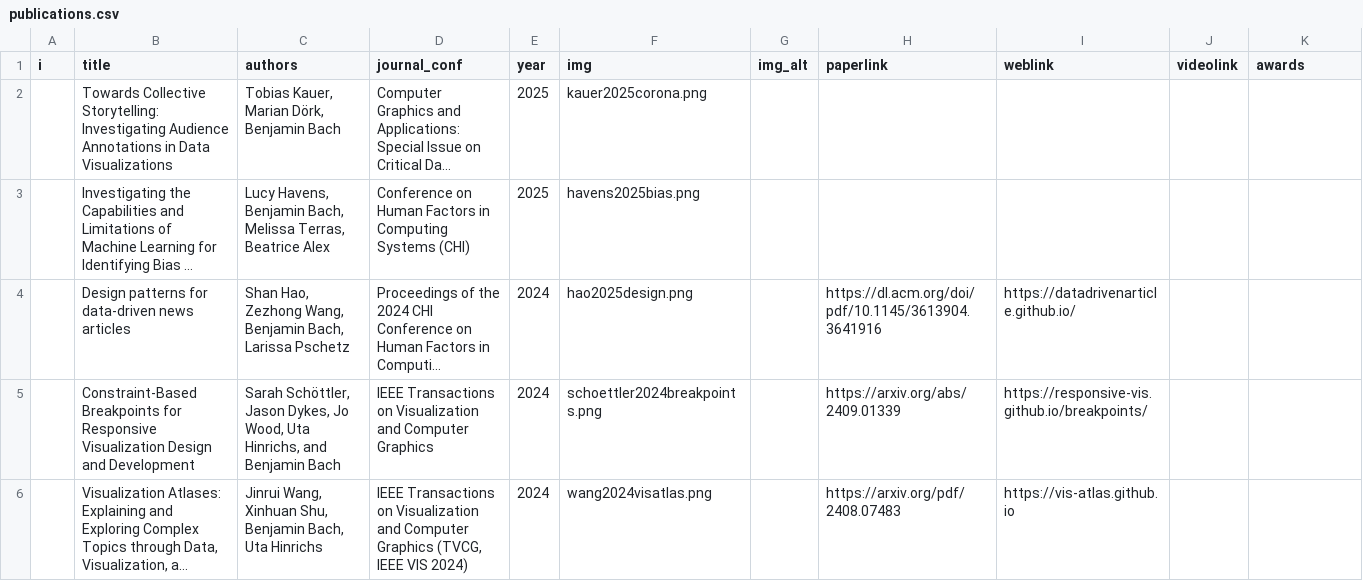
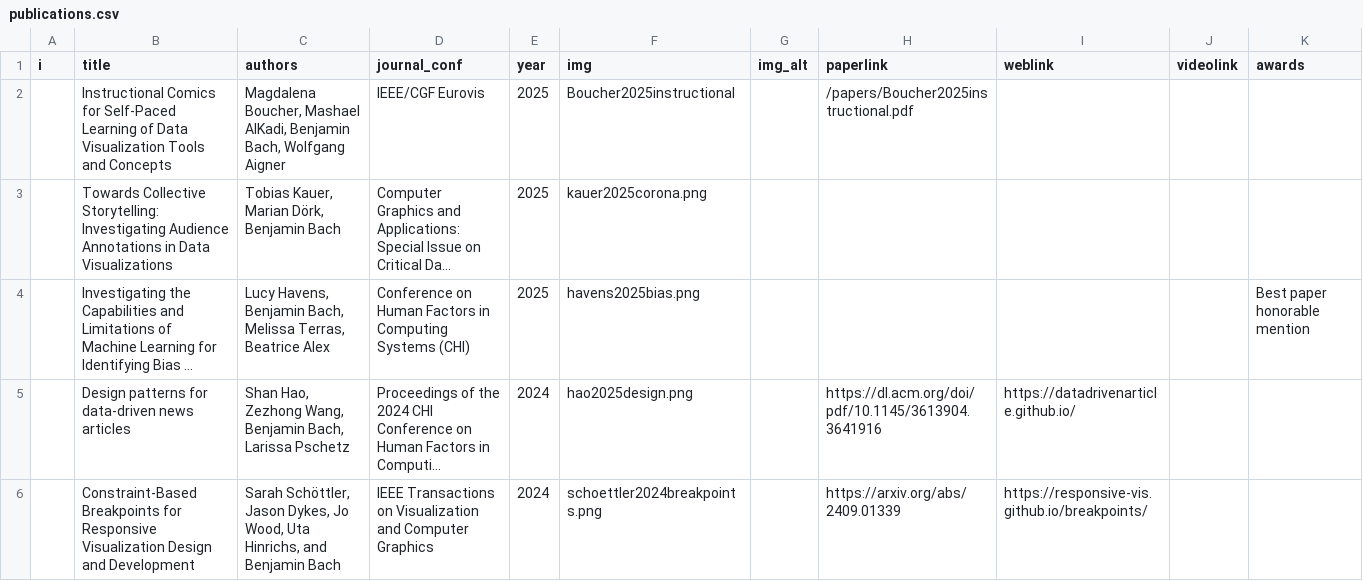
Before and after one commit to benjbach/benjbach.github.io, a CSV file: _data/publications.csv, drawn as a sheet; only a part is shown; the shorter side is filled out with more unchanged rows; long unchanged cells end in …; addresses are those after the commit; the diff names each change by its address in the sheet, - before the commit and + after, or states it on an @@ line.

```diff
--- a/_data/publications.csv
+++ b/_data/publications.csv
+row 2:  | Instructional Comics for Self-Paced Learning of Data Visualization Tools and Concepts | Magdalena Boucher, Mashael AlKadi, Benjamin Bach, Wolfgang Aigner | IEEE/CGF Eurovis | 2025 | Boucher2025instructional |  | /papers/Boucher2025instructional.pdf
-K4 (awards): (empty)
+K4 (awards): Best paper honorable mention
```
Also changed, not shown: 21 other files.
